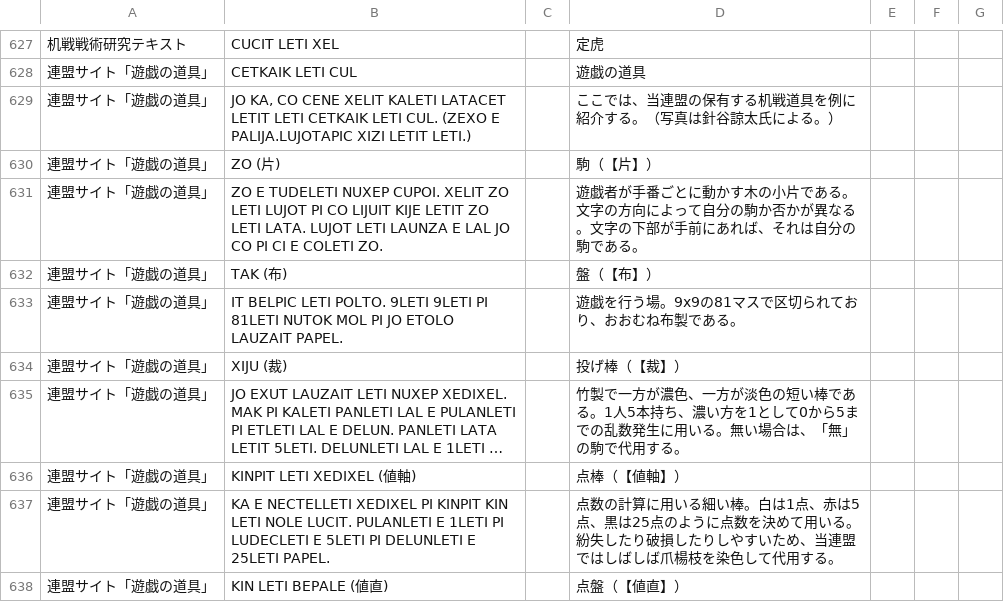
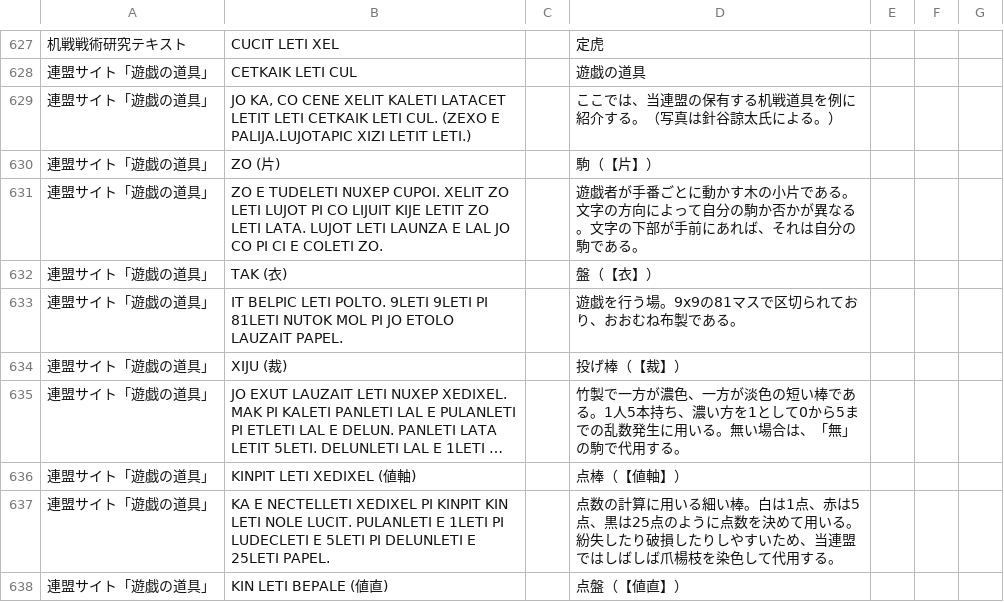
Before and after one commit to sozysozbot/bixe, a TSV file: preprocess/corpus.tsv, drawn as a sheet; only a part is shown, gaps mark what is left out; long unchanged cells end in …; the diff names each change by its address in the sheet, - before the commit and + after, or states it on an @@ line.

```diff
--- a/preprocess/corpus.tsv
+++ b/preprocess/corpus.tsv
-B632: TAK (布)
+B632: TAK (衣)
-D632: 盤（【布】）
+D632: 盤（【衣】）
```
Also changed, not shown: 2 other files.
